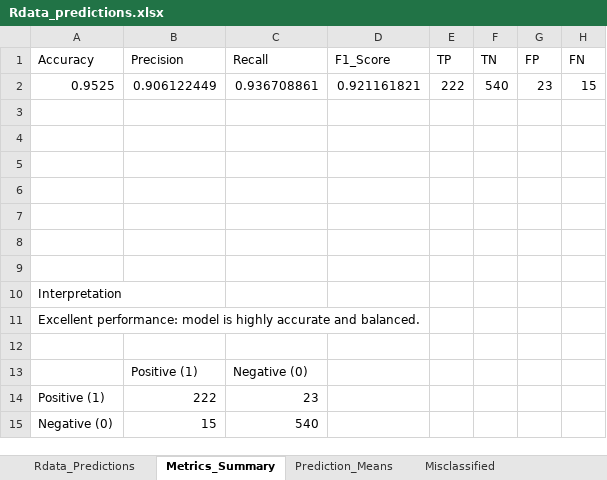
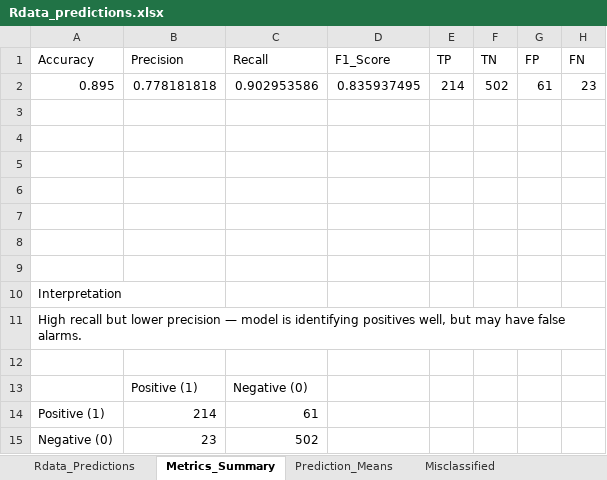
Before and after one commit to MatHatter/DESONN, an Excel workbook: Rdata_predictions.xlsx, sheet Metrics_Summary, drawn as a sheet; values as stored, in another font and other column widths than the file's, no borders; charts and pictures not drawn; removed rows and columns are numbered as before the commit, all else as after; the diff names each change by its address in the sheet, - before the commit and + after, or states it on an @@ line.

Commit message:
3.4.2: Snapshot with 89.5% validation accuracy

```diff
--- a/Rdata_predictions.xlsx (sheet Metrics_Summary)
+++ b/Rdata_predictions.xlsx (sheet Metrics_Summary)
-row 2: 0.9525 | 0.906122449 | 0.936708861 | 0.921161821 | 222 | 540 | 23 | 15
+row 2: 0.895 | 0.778181818 | 0.902953586 | 0.835937495 | 214 | 502 | 61 | 23
-A11 (Accuracy): Excellent performance: model is highly accurate and balanced.
+A11 (Accuracy): High recall but lower precision — model is identifying positives well, but may have false alarms.
-B14 (Precision): 222
+B14 (Precision): 214
-C14 (Recall): 23
+C14 (Recall): 61
-B15 (Precision): 15
+B15 (Precision): 23
-C15 (Recall): 540
+C15 (Recall): 502
```
Also changed, not shown: sheet Rdata_Predictions, sheet Misclassified, sheet Misclass_Summary, sheet Prediction_Means, charts or pictures, 6 other files.
